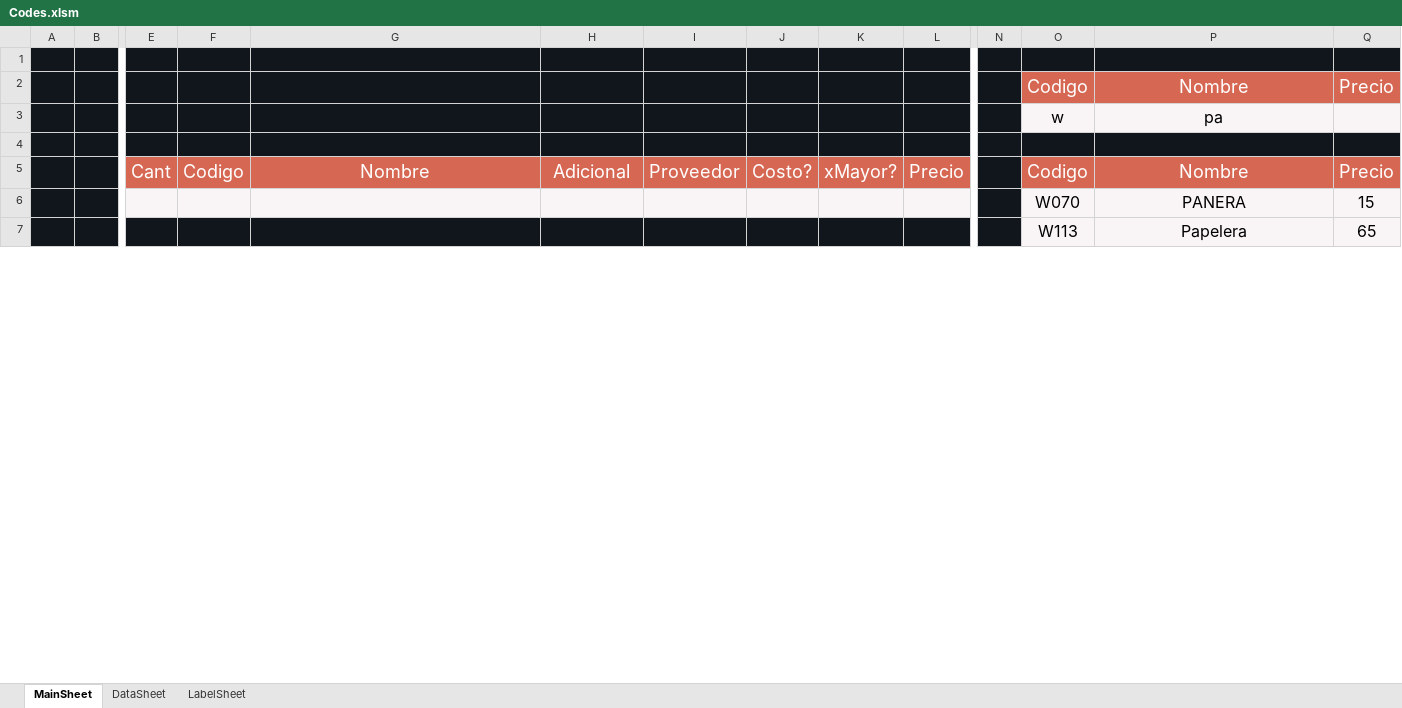
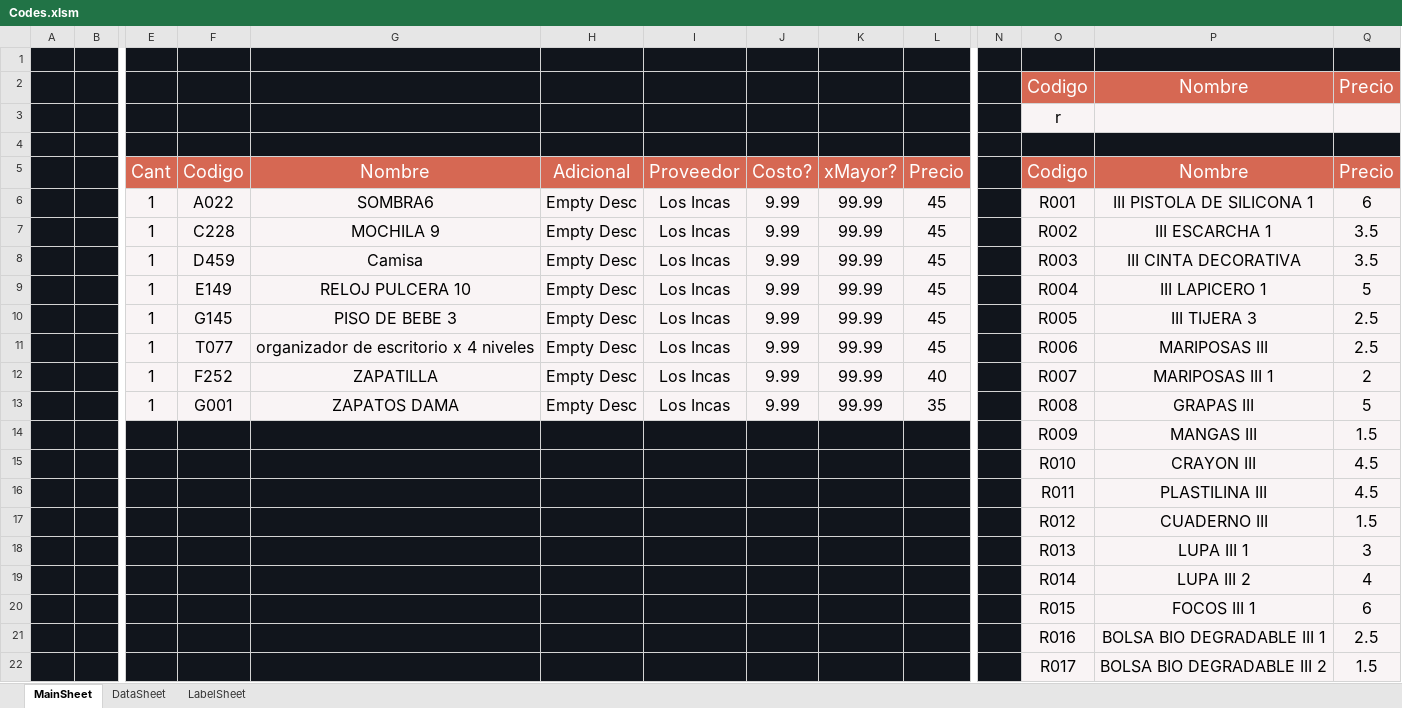
Before and after one commit to ivanquino1000/BarcodeVba, an Excel workbook: Src/Codes.xlsm, sheet MainSheet, drawn as a sheet; only a part is shown, gaps mark what is left out; values as stored, in another font and other column widths than the file's, no borders; removed rows and columns are numbered as before the commit, all else as after; rows hold the shown columns only; the diff covers the shown part only; the diff names each change by its address in the sheet, - before the commit and + after, or states it on an @@ line.

```diff
--- a/Src/Codes.xlsm (sheet MainSheet)
+++ b/Src/Codes.xlsm (sheet MainSheet)
-row 3:  |  |  |  |  |  |  |  |  |  |  | w | pa
+row 3:  |  |  |  |  |  |  |  |  |  |  | r
-row 6:  |  |  |  |  |  |  |  |  |  |  | W070 | PANERA | 15
-row 7:  |  |  |  |  |  |  |  |  |  |  | W113 | Papelera | 65
+row 6:  |  | 1 | A022 | SOMBRA6 | Empty Desc | Los Incas | 9.99 | 99.99 | 45 |  | R001 | III PISTOLA DE SILICONA 1 | 6
+row 7:  |  | 1 | C228 | MOCHILA 9 | Empty Desc | Los Incas | 9.99 | 99.99 | 45 |  | R002 | III ESCARCHA 1 | 3.5
+row 8:  |  | 1 | D459 | Camisa | Empty Desc | Los Incas | 9.99 | 99.99 | 45 |  | R003 | III CINTA DECORATIVA | 3.5
+row 9:  |  | 1 | E149 | RELOJ PULCERA 10 | Empty Desc | Los Incas | 9.99 | 99.99 | 45 |  | R004 | III LAPICERO 1 | 5
+row 10:  |  | 1 | G145 | PISO DE BEBE 3 | Empty Desc | Los Incas | 9.99 | 99.99 | 45 |  | R005 | III TIJERA 3 | 2.5
+row 11:  |  | 1 | T077 | organizador de escritorio x 4 niveles | Empty Desc | Los Incas | 9.99 | 99.99 | 45 |  | R006 | MARIPOSAS III | 2.5
+row 12:  |  | 1 | F252 | ZAPATILLA | Empty Desc | Los Incas | 9.99 | 99.99 | 40 |  | R007 | MARIPOSAS III 1 | 2
+row 13:  |  | 1 | G001 | ZAPATOS DAMA | Empty Desc | Los Incas | 9.99 | 99.99 | 35 |  | R008 | GRAPAS III | 5
+row 14:  |  |  |  |  |  |  |  |  |  |  | R009 | MANGAS III | 1.5
+row 15:  |  |  |  |  |  |  |  |  |  |  | R010 | CRAYON III | 4.5
+row 16:  |  |  |  |  |  |  |  |  |  |  | R011 | PLASTILINA III | 4.5
+row 17:  |  |  |  |  |  |  |  |  |  |  | R012 | CUADERNO III | 1.5
+row 18:  |  |  |  |  |  |  |  |  |  |  | R013 | LUPA III 1 | 3
+row 19:  |  |  |  |  |  |  |  |  |  |  | R014 | LUPA III 2 | 4
+row 20:  |  |  |  |  |  |  |  |  |  |  | R015 | FOCOS III 1 | 6
+row 21:  |  |  |  |  |  |  |  |  |  |  | R016 | BOLSA BIO DEGRADABLE III 1 | 2.5
+row 22:  |  |  |  |  |  |  |  |  |  |  | R017 | BOLSA BIO DEGRADABLE III 2 | 1.5
```
Also changed, not shown: 145 added rows, 5 removed rows and 2 edited cells elsewhere in this sheet, 2 other files.
